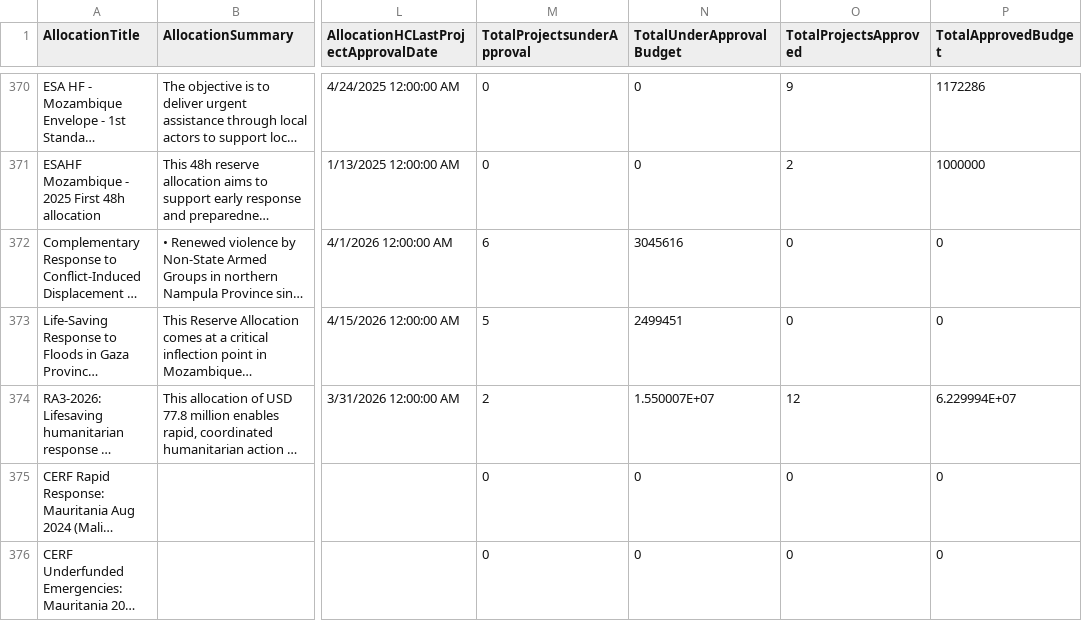
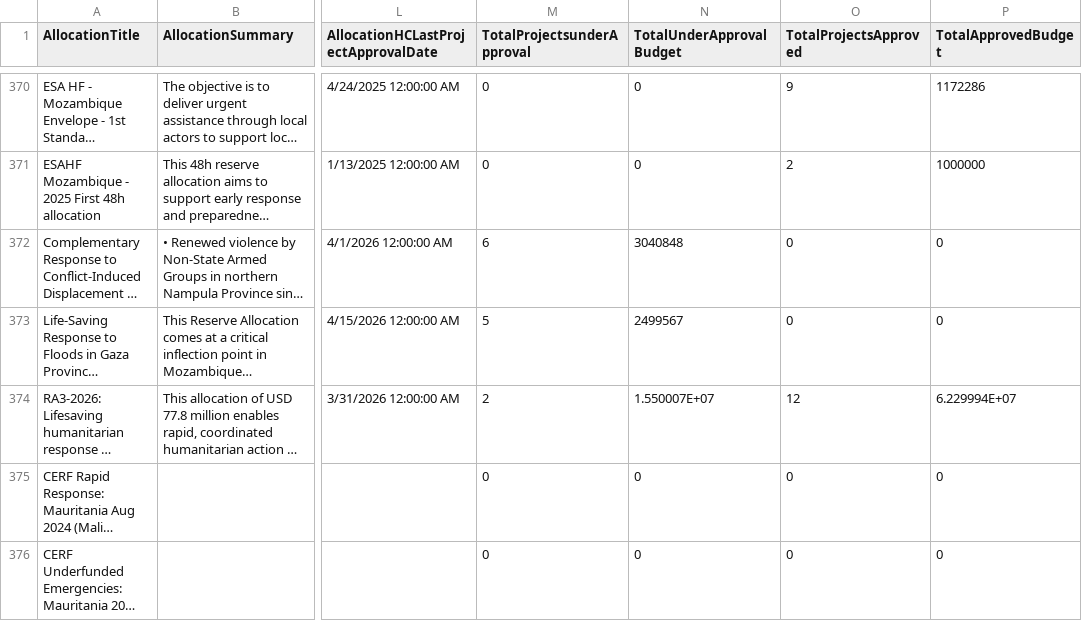
Before and after one commit to CBPFGMS/cbpfgms-data, a CSV file: utils/CBPF_allocations_overview_static/data/AllocationTypes.csv, drawn as a sheet; only a part is shown, gaps mark what is left out; long unchanged cells end in …; the diff names each change by its address in the sheet, - before the commit and + after, or states it on an @@ line.

```diff
--- a/utils/CBPF_allocations_overview_static/data/AllocationTypes.csv
+++ b/utils/CBPF_allocations_overview_static/data/AllocationTypes.csv
-N372 (TotalUnderApprovalBudget): 3045616
+N372 (TotalUnderApprovalBudget): 3040848
-N373 (TotalUnderApprovalBudget): 2499451
+N373 (TotalUnderApprovalBudget): 2499567
```
Also changed, not shown: utils/CBPF_allocations_overview_static/data/ProjectSummaryAggV2_2015.csv, 5 other files.
